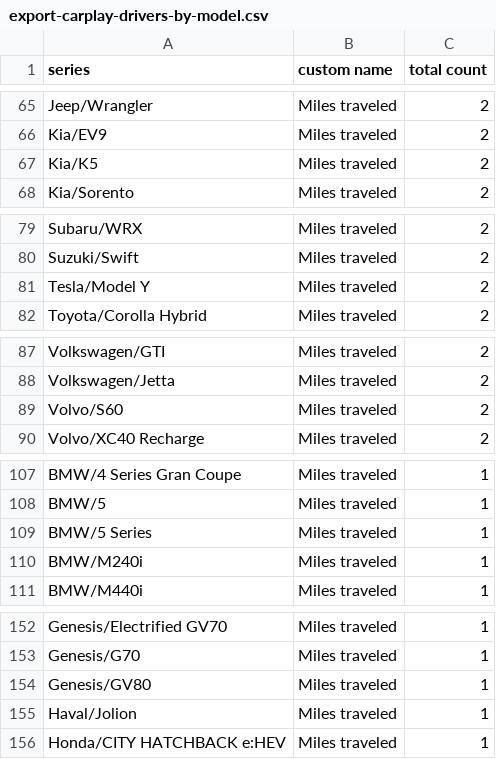
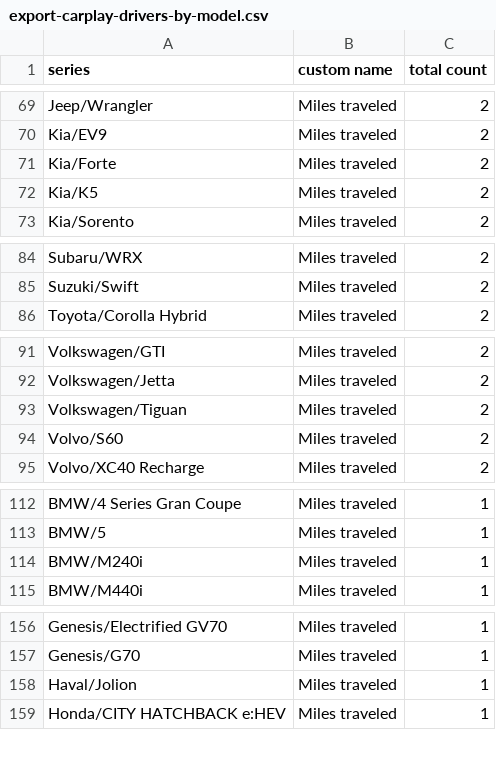
Before and after one commit to ClutchEngineering/sidecar.clutch.engineering, a CSV file: Sources/gensite/export-carplay-drivers-by-model.csv, drawn as a sheet; only a part is shown, gaps mark what is left out; the diff covers the shown part only.

```diff
--- a/Sources/gensite/export-carplay-drivers-by-model.csv
+++ b/Sources/gensite/export-carplay-drivers-by-model.csv
@@ -66,2 +70,3 @@ Jeep/Wrangler,Miles traveled,2
 Kia/EV9,Miles traveled,2
+Kia/Forte,Miles traveled,2
 Kia/K5,Miles traveled,2
@@ -80,3 +85,2 @@ Subaru/WRX,Miles traveled,2
 Suzuki/Swift,Miles traveled,2
-Tesla/Model Y,Miles traveled,2
 Toyota/Corolla Hybrid,Miles traveled,2
@@ -88,2 +92,3 @@ Volkswagen/GTI,Miles traveled,2
 Volkswagen/Jetta,Miles traveled,2
+Volkswagen/Tiguan,Miles traveled,2
 Volvo/S60,Miles traveled,2
@@ -108,3 +113,2 @@ BMW/4 Series Gran Coupe,Miles traveled,1
 BMW/5,Miles traveled,1
-BMW/5 Series,Miles traveled,1
 BMW/M240i,Miles traveled,1
@@ -153,3 +157,2 @@ Genesis/Electrified GV70,Miles traveled,1
 Genesis/G70,Miles traveled,1
-Genesis/GV80,Miles traveled,1
 Haval/Jolion,Miles traveled,1
```
Also changed, not shown: 6 added rows and 4 removed rows elsewhere in this file.
